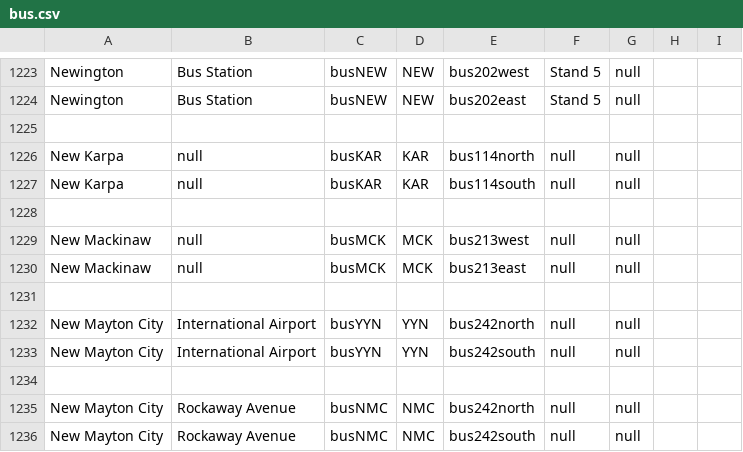
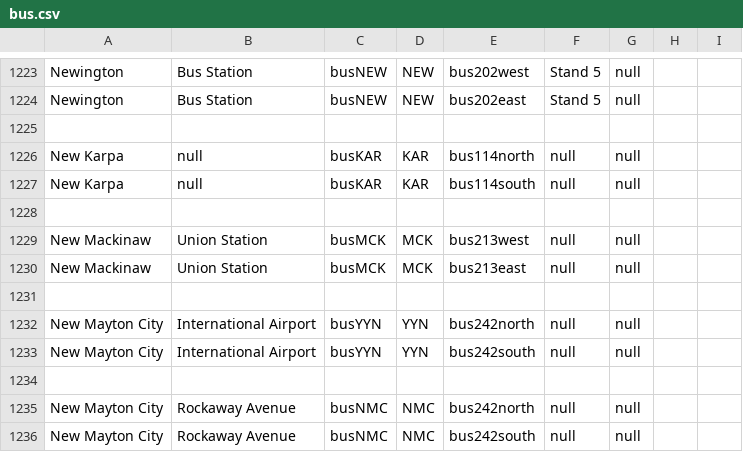
Before and after one commit to KittyCat11231/Feline-Holdings, a CSV file: src/intraroute/data/ui/stops/bus.csv, drawn as a sheet; only a part is shown, gaps mark what is left out.

```diff
--- a/src/intraroute/data/ui/stops/bus.csv
+++ b/src/intraroute/data/ui/stops/bus.csv
@@ -1228,4 +1228,4 @@ New Karpa,null,busKAR,KAR,bus114south,null,null,,
 ,,,,,,,,
-New Mackinaw,null,busMCK,MCK,bus213west,null,null,,
-New Mackinaw,null,busMCK,MCK,bus213east,null,null,,
+New Mackinaw,Union Station,busMCK,MCK,bus213west,null,null,,
+New Mackinaw,Union Station,busMCK,MCK,bus213east,null,null,,
 ,,,,,,,,
```
Also changed, not shown: src/intraroute/data/pathfinding/bus.csv, 1 other file.
